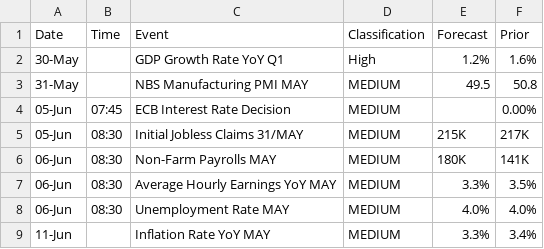
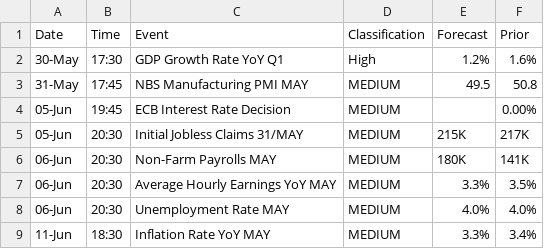
Before and after one commit to shritish20/VolGuard, a CSV file: upcoming_events.csv, drawn as a sheet.

Commit message:
Update upcoming_events.csv

```diff
--- a/upcoming_events.csv
+++ b/upcoming_events.csv
@@ -1,9 +1,9 @@
 Date,Time,Event,Classification,Forecast,Prior
-30-May,,GDP Growth Rate YoY Q1,High,1.2%,1.6%
-31-May,,NBS Manufacturing PMI MAY,MEDIUM,49.5,50.8
-05-Jun,07:45,ECB Interest Rate Decision,MEDIUM,,0.00%
-05-Jun,08:30,Initial Jobless Claims 31/MAY,MEDIUM,215K,217K
-06-Jun,08:30,Non-Farm Payrolls MAY,MEDIUM,180K,141K
-06-Jun,08:30,Average Hourly Earnings YoY MAY,MEDIUM,3.3%,3.5%
-06-Jun,08:30,Unemployment Rate MAY,MEDIUM,4.0%,4.0%
-11-Jun,,Inflation Rate YoY MAY,MEDIUM,3.3%,3.4%
+30-May,17:30,GDP Growth Rate YoY Q1,High,1.2%,1.6%
+31-May,17:45,NBS Manufacturing PMI MAY,MEDIUM,49.5,50.8
+05-Jun,19:45,ECB Interest Rate Decision,MEDIUM,,0.00%
+05-Jun,20:30,Initial Jobless Claims 31/MAY,MEDIUM,215K,217K
+06-Jun,20:30,Non-Farm Payrolls MAY,MEDIUM,180K,141K
+06-Jun,20:30,Average Hourly Earnings YoY MAY,MEDIUM,3.3%,3.5%
+06-Jun,20:30,Unemployment Rate MAY,MEDIUM,4.0%,4.0%
+11-Jun,18:30,Inflation Rate YoY MAY,MEDIUM,3.3%,3.4%
```
